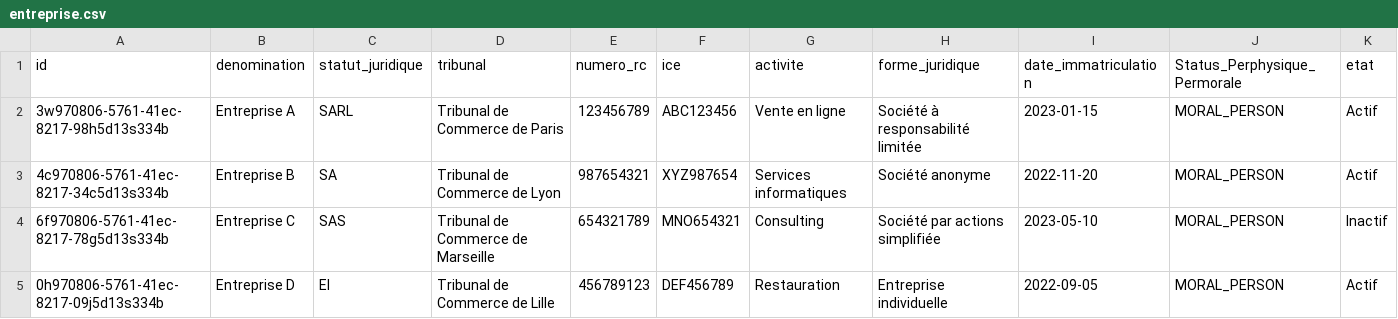
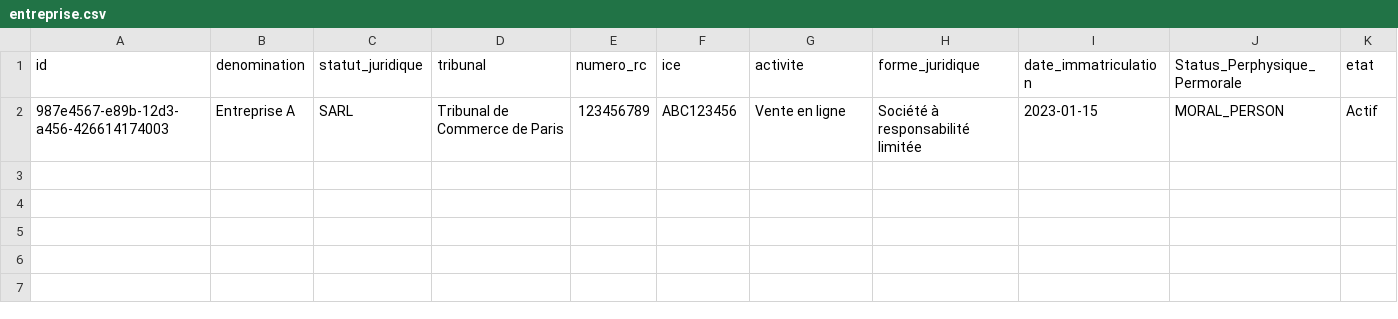
Before and after one commit to fatimazahraben-alla/prospacebe, a CSV file: src/main/resources/config/liquibase/fake-data/entreprise.csv, drawn as a sheet.

```diff
--- a/src/main/resources/config/liquibase/fake-data/entreprise.csv
+++ b/src/main/resources/config/liquibase/fake-data/entreprise.csv
@@ -1,5 +1,2 @@
 id;denomination;statut_juridique;tribunal;numero_rc;ice;activite;forme_juridique;date_immatriculation;Status_Perphysique_Permorale;etat
-3w970806-5761-41ec-8217-98h5d13s334b;Entreprise A;SARL;Tribunal de Commerce de Paris;123456789;ABC123456;Vente en ligne;Société à responsabilité limitée;2023-01-15;MORAL_PERSON;Actif
-4c970806-5761-41ec-8217-34c5d13s334b;Entreprise B;SA;Tribunal de Commerce de Lyon;987654321;XYZ987654;Services informatiques;Société anonyme;2022-11-20; MORAL_PERSON;Actif
-6f970806-5761-41ec-8217-78g5d13s334b;Entreprise C;SAS;Tribunal de Commerce de Marseille;654321789;MNO654321;Consulting;Société par actions simplifiée;2023-05-10;MORAL_PERSON;Inactif
-0h970806-5761-41ec-8217-09j5d13s334b;Entreprise D;EI;Tribunal de Commerce de Lille;456789123;DEF456789;Restauration;Entreprise individuelle;2022-09-05;MORAL_PERSON;Actif
+987e4567-e89b-12d3-a456-426614174003;Entreprise A;SARL;Tribunal de Commerce de Paris;123456789;ABC123456;Vente en ligne;Société à responsabilité limitée;2023-01-15;MORAL_PERSON;Actif
```
Also changed, not shown: src/main/resources/config/liquibase/fake-data/association.csv, src/main/resources/config/liquibase/fake-data/compte_pro.csv, 25 other files.
